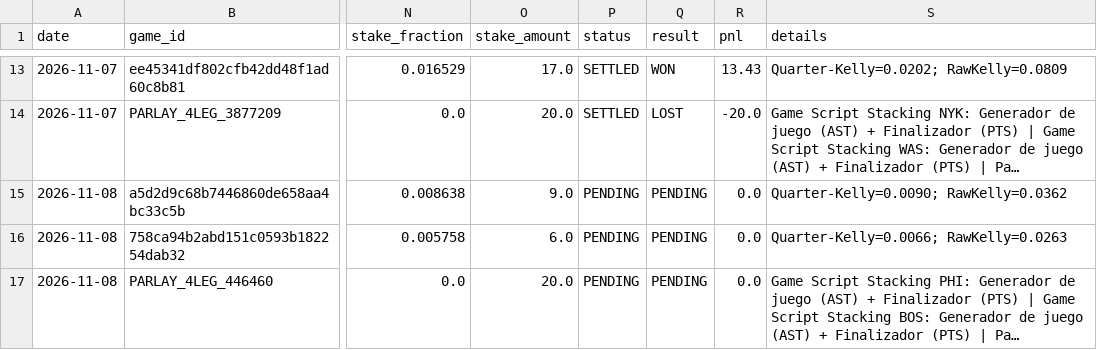
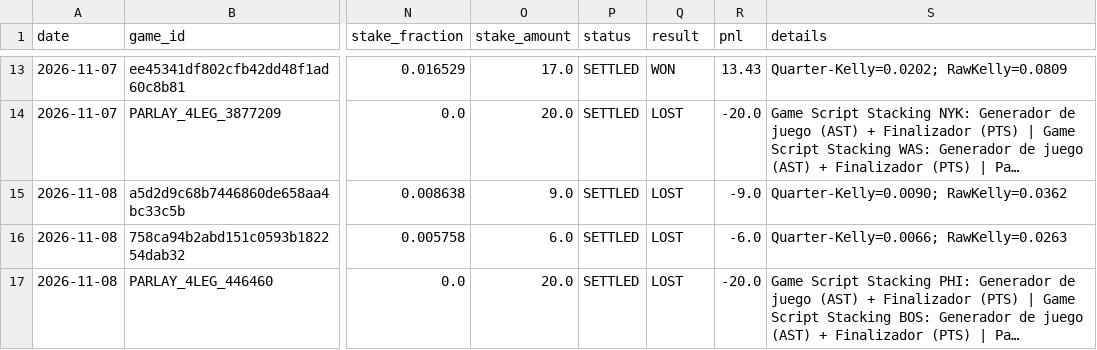
Before and after one commit to Nymos-byte/nba-quant-engine, a CSV file: data/history/todas_las_apuestas.csv, drawn as a sheet; only a part is shown, gaps mark what is left out; long unchanged cells end in …; the diff covers the shown part only; the diff names each change by its address in the sheet, - before the commit and + after, or states it on an @@ line.

```diff
--- a/data/history/todas_las_apuestas.csv
+++ b/data/history/todas_las_apuestas.csv
-P15:P17 (status): PENDING
+P15:P17 (status): SETTLED
-Q15:Q17 (result): PENDING
+Q15:Q17 (result): LOST
-R15 (pnl): 0.0
+R15 (pnl): -9.0
-R16 (pnl): 0.0
+R16 (pnl): -6.0
-R17 (pnl): 0.0
+R17 (pnl): -20.0
```
Also changed, not shown: 3 added rows elsewhere in this file, data/history/picks_2026-11-08.csv, 5 other files.
